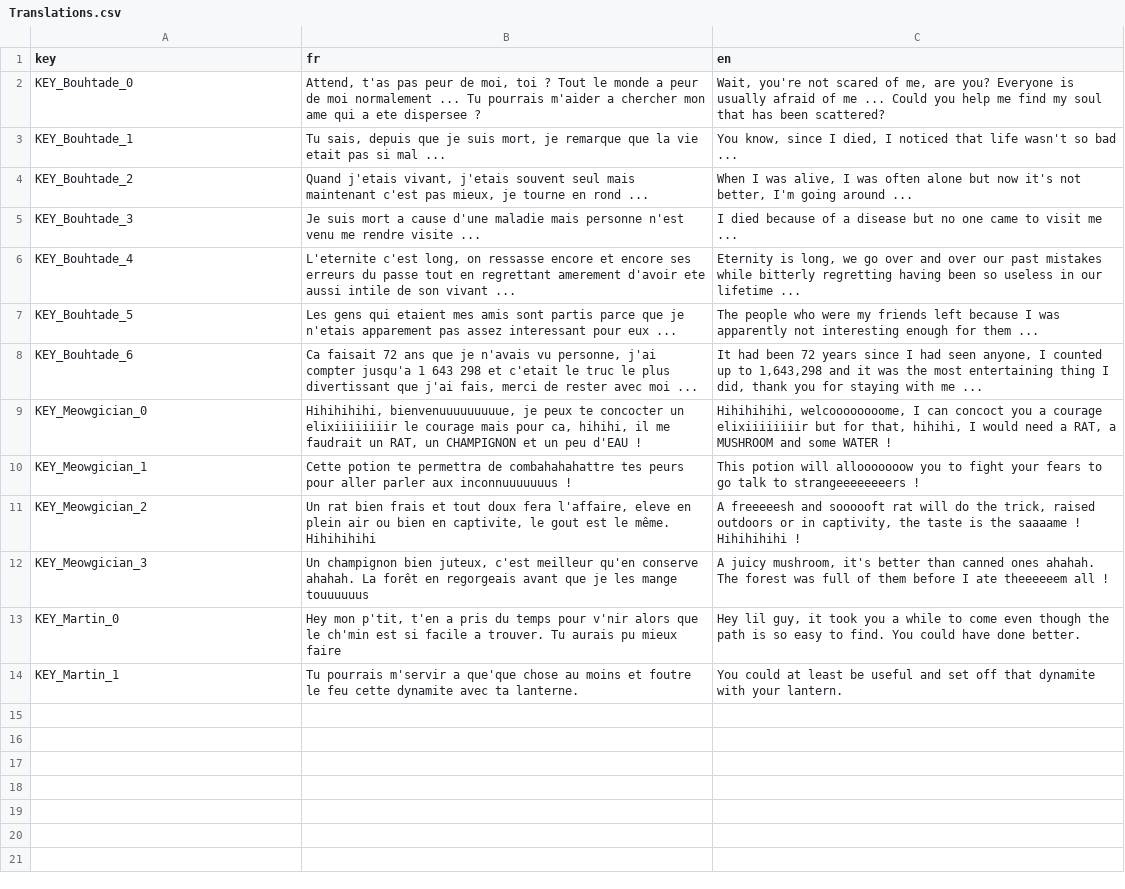
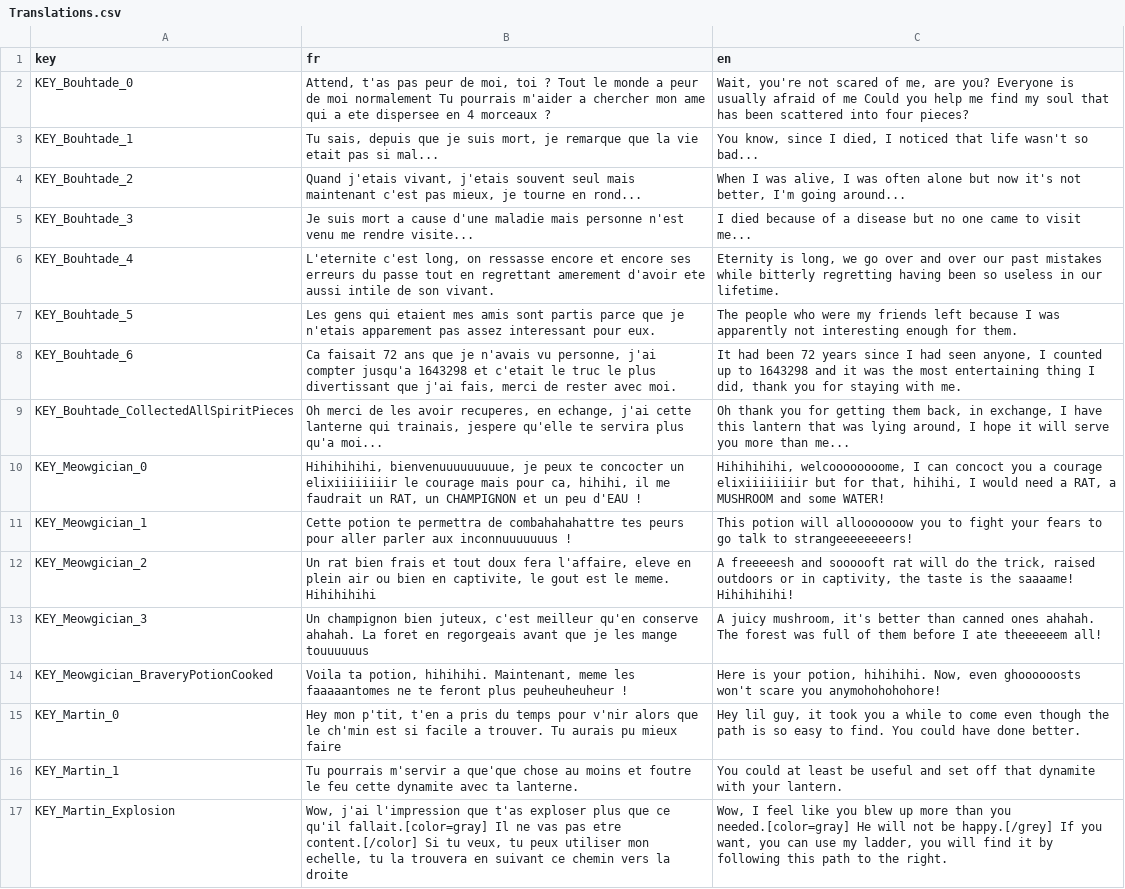
Before and after one commit to LesMecsQuiFontDesJeux/ChronoPillow, a CSV file: Localization/Translations.csv, drawn as a sheet; addresses are those after the commit; the diff names each change by its address in the sheet, - before the commit and + after, or states it on an @@ line.

Commit message:
refactor interactions and NPC behavior; update player state management and spirit gathering logic

```diff
--- a/Localization/Translations.csv
+++ b/Localization/Translations.csv
-B2 (fr): …moi normalement ... Tu pourrais m'aider a chercher mon ame qui a ete dispersee ?
+B2 (fr): …moi normalement Tu pourrais m'aider a chercher mon ame qui a ete dispersee en 4 morceaux ?
-C2 (en): …of me ... Could you help me find my soul that has been scattered?
+C2 (en): …of me Could you help me find my soul that has been scattered into four pieces?
-B3 (fr): …pas si mal ...
+B3 (fr): …pas si mal...
-C3 (en): …wasn't so bad ...
+C3 (en): …wasn't so bad...
-B4 (fr): …tourne en rond ...
+B4 (fr): …tourne en rond...
-C4 (en): …I'm going around ...
+C4 (en): …I'm going around...
-B5 (fr): …me rendre visite ...
+B5 (fr): …me rendre visite...
-C5 (en): …to visit me ...
+C5 (en): …to visit me...
-B6 (fr): …de son vivant ...
+B6 (fr): …de son vivant.
-C6 (en): …in our lifetime ...
+C6 (en): …in our lifetime.
-B7 (fr): …interessant pour eux ...
+B7 (fr): …interessant pour eux.
-C7 (en): …enough for them ...
+C7 (en): …enough for them.
-B8 (fr): …compter jusqu'a 1 643 298 et c'etait le truc le plus divertissant que j'ai fais, merci de rester avec moi ...
+B8 (fr): …compter jusqu'a 1643298 et c'etait le truc le plus divertissant que j'ai fais, merci de rester avec moi.
-C8 (en): …up to 1,643,298 and it was the most entertaining thing I did, thank you for staying with me ...
+C8 (en): …up to 1643298 and it was the most entertaining thing I did, thank you for staying with me.
+row 9: KEY_Bouhtade_CollectedAllSpiritPieces | Oh merci de les avoir recuperes, en echange, j'ai cette lanterne qui trainais, jespere qu'elle te servira plus qu'a moi... | Oh thank you for getting them back, in exchange, I have this lantern that was lying around, I hope it will serve you more than me...
-C10 (en): …and some WATER !
+C10 (en): …and some WATER!
-C11 (en): …talk to strangeeeeeeeers !
+C11 (en): …talk to strangeeeeeeeers!
-B12 (fr): …est le même. Hihihihihi
+B12 (fr): …est le meme. Hihihihihi
-C12 (en): …is the saaaame ! Hihihihihi !
+C12 (en): …is the saaaame! Hihihihihi!
-B13 (fr): …ahahah. La forêt en regorgeais…
+B13 (fr): …ahahah. La foret en regorgeais…
-C13 (en): …ate theeeeeem all !
+C13 (en): …ate theeeeeem all!
+row 14: KEY_Meowgician_BraveryPotionCooked | Voila ta potion, hihihihi. Maintenant, meme les faaaaantomes ne te feront plus peuheuheuheur ! | Here is your potion, hihihihi. Now, even ghoooooosts won't scare you anymohohohohore!
+row 17: KEY_Martin_Explosion | Wow, j'ai l'impression que t'as exploser plus que ce qu'il fallait.[color=gray] Il ne vas pas etre content.[/color] Si tu veux, tu peux utiliser mon echelle, tu la trouvera en suivant ce chemin vers la droite | Wow, I feel like you blew up more than you needed.[color=gray] He will not be happy.[/grey] If you want, you can use my ladder, you will find it by following this path to the right.
```
Also changed, not shown: 15 other files.
